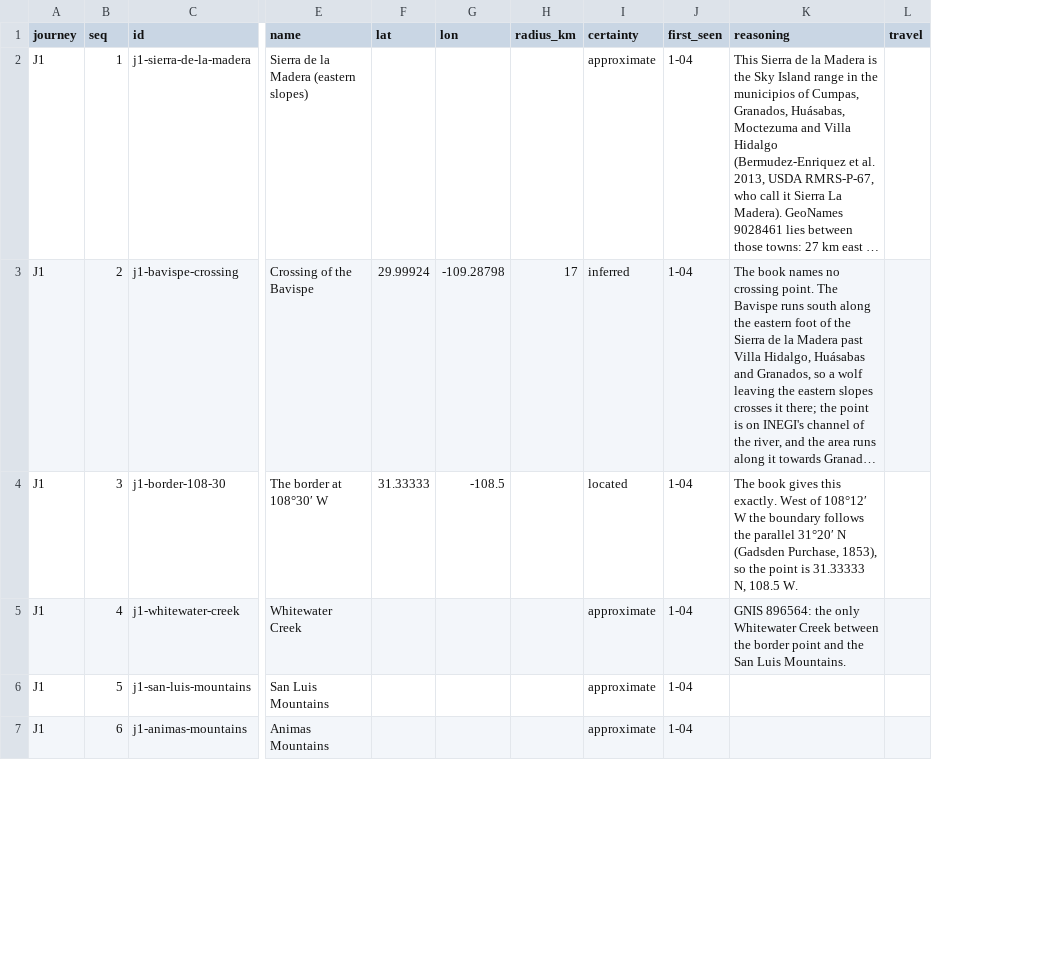
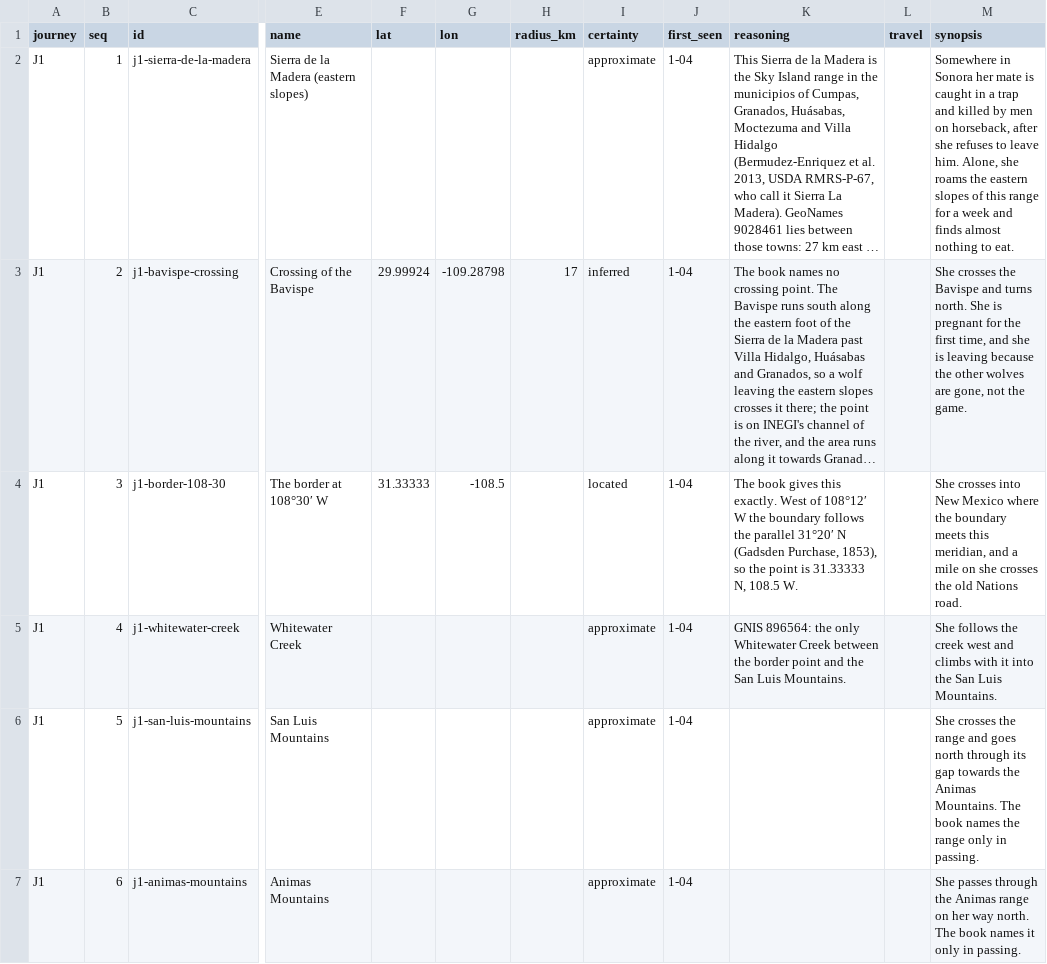
Before and after one commit to JBurkinshaw/crossing-map, a CSV file: pipeline/seeds/stops.csv, drawn as a sheet; only a part is shown, gaps mark what is left out; long unchanged cells end in …; the diff covers the shown part only; the diff names each change by its address in the sheet, - before the commit and + after, or states it on an @@ line.

```diff
--- a/pipeline/seeds/stops.csv
+++ b/pipeline/seeds/stops.csv
+column M (synopsis), rows 2-7: Somewhere in Sonora her mate is caught in a trap and killed by men on horseback, after she refuses to leave him. Alone, she roams the eastern slopes of this range for a week and finds almost nothing to eat. | She crosses the Bavispe and turns north. She is pregnant for the first time, and she is leaving because the other wolves are gone, not the game. | She crosses into New Mexico where the boundary meets this meridian, and a mile on she crosses the old Nations road. | She follows the creek west and climbs with it into the San Luis Mountains. | She crosses the range and goes north through its gap towards the Animas Mountains. The book names the range only in passing. | She passes through the Animas range on her way north. The book names it only in passing.
```
Also changed, not shown: 2 edited cells elsewhere in this file, pipeline/seeds/translations.csv, pipeline/seeds/where-spoken.csv, 23 other files.
